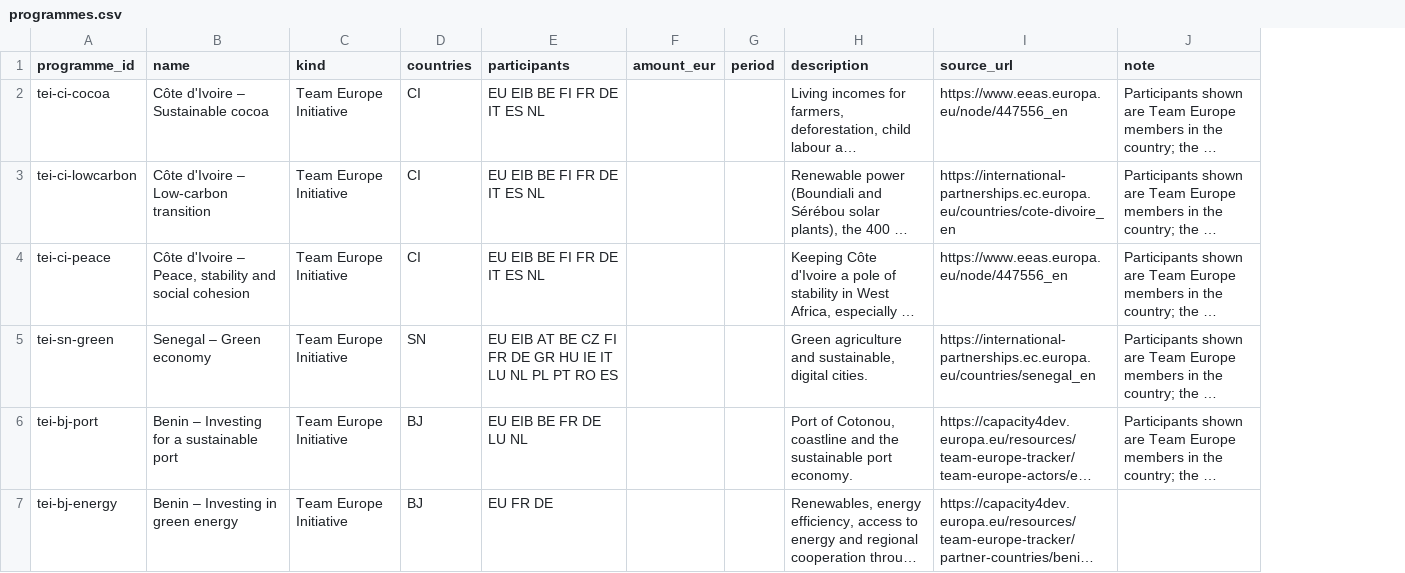
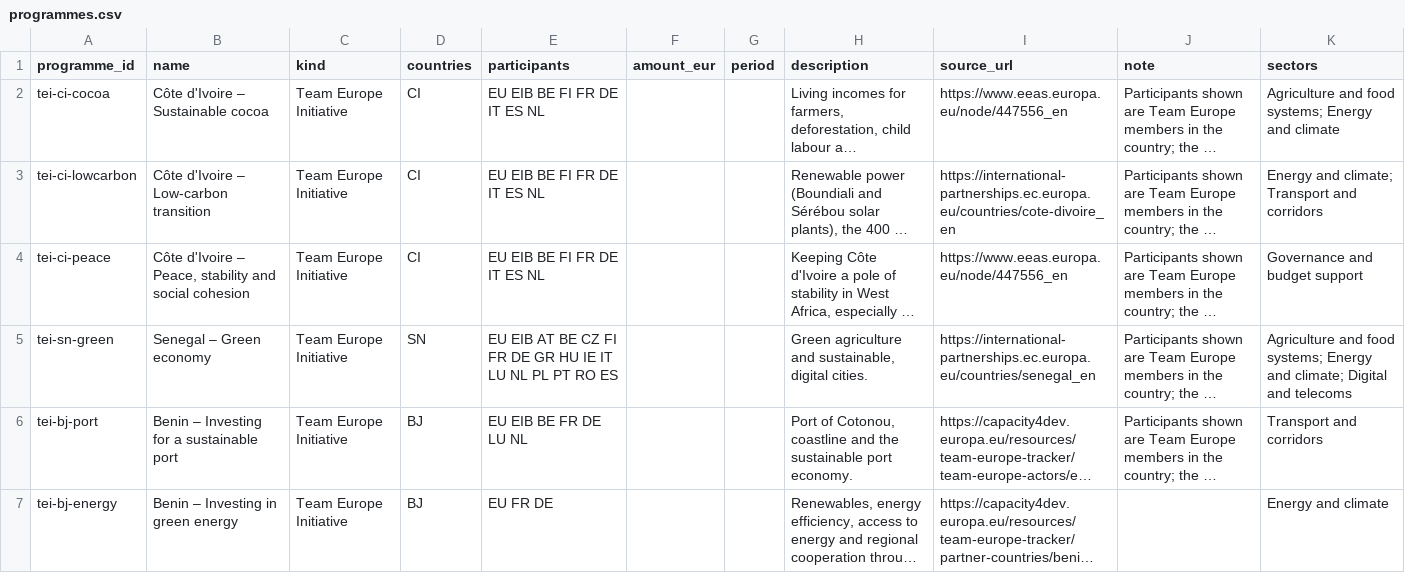
Before and after one commit to camilopallasco-arch/EU-WAEMU-PFI-TRACKER, a CSV file: data/programmes.csv, drawn as a sheet; only a part is shown; long unchanged cells end in …; the diff covers the shown part only; the diff names each change by its address in the sheet, - before the commit and + after, or states it on an @@ line.

Commit message:
Data update 2026-10-15

```diff
--- a/data/programmes.csv
+++ b/data/programmes.csv
+column K (sectors), rows 2-7: Agriculture and food systems; Energy and climate | Energy and climate; Transport and corridors | Governance and budget support | Agriculture and food systems; Energy and climate; Digital and telecoms | Transport and corridors | Energy and climate
```
Also changed, not shown: 2 added rows elsewhere in this file, data/institutions.csv, data/sources.csv, 18 other files.
